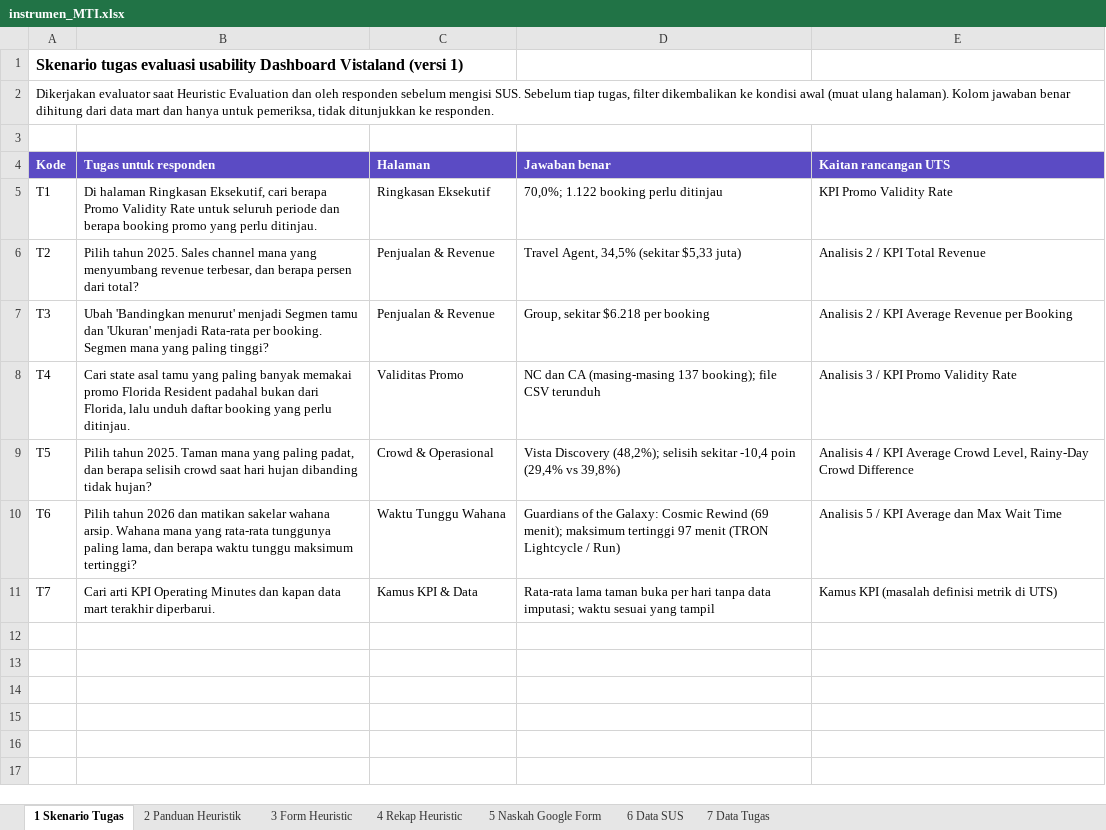
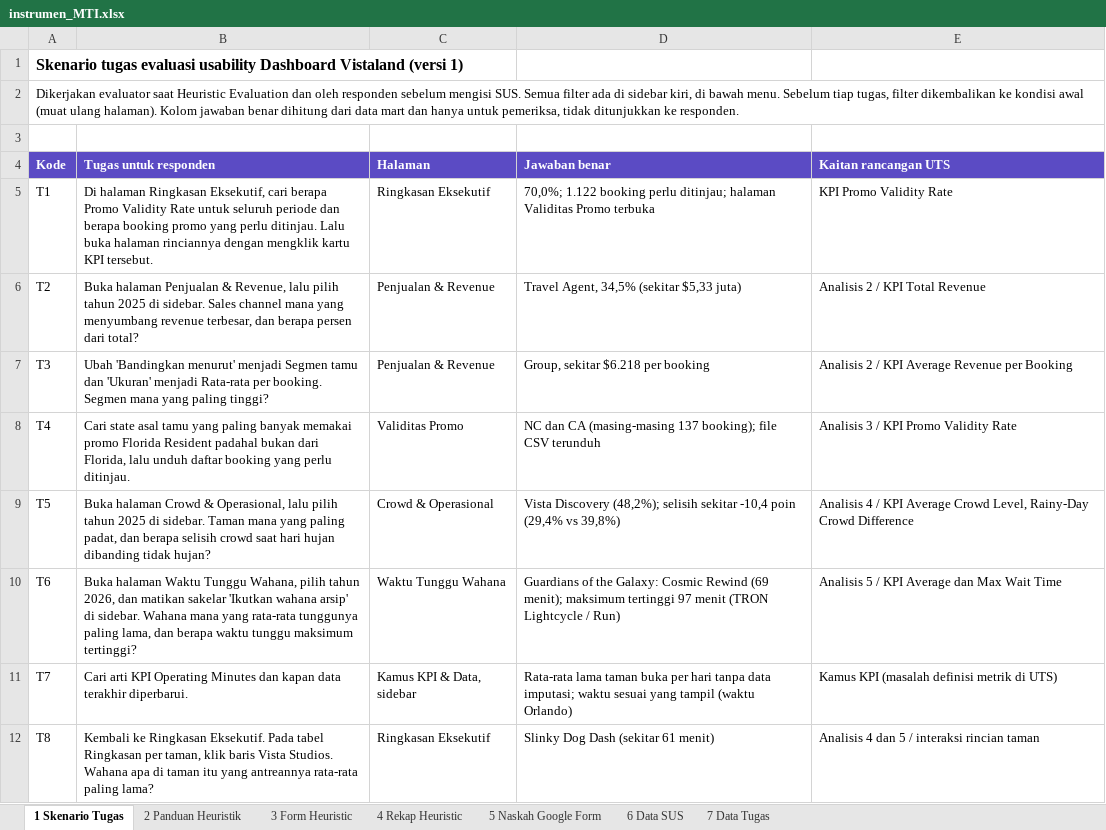
Before and after one commit to arinn-lab/UAS-BI, an Excel workbook: docs/mti/instrumen_MTI.xlsx, sheet 1 Skenario Tugas, drawn as a sheet; values as stored, in another font and other column widths than the file's, no borders; the diff names each change by its address in the sheet, - before the commit and + after, or states it on an @@ line.

Commit message:
Jam Orlando, tampilan layar sempit, instrumen MTI baru

```diff
--- a/docs/mti/instrumen_MTI.xlsx (sheet 1 Skenario Tugas)
+++ b/docs/mti/instrumen_MTI.xlsx (sheet 1 Skenario Tugas)
-A2 (Kode): …mengisi SUS. Sebelum tiap…
+A2 (Kode): …mengisi SUS. Semua filter ada di sidebar kiri, di bawah menu. Sebelum tiap…
-B5 (Tugas untuk responden): …perlu ditinjau.
+B5 (Tugas untuk responden): …perlu ditinjau. Lalu buka halaman rinciannya dengan mengklik kartu KPI tersebut.
-D5 (Jawaban benar): …booking perlu ditinjau
+D5 (Jawaban benar): …booking perlu ditinjau; halaman Validitas Promo terbuka
-B6 (Tugas untuk responden): Pilih tahun 2025. Sales channel…
+B6 (Tugas untuk responden): Buka halaman Penjualan & Revenue, lalu pilih tahun 2025 di sidebar. Sales channel…
-B9 (Tugas untuk responden): Pilih tahun 2025. Taman mana…
+B9 (Tugas untuk responden): Buka halaman Crowd & Operasional, lalu pilih tahun 2025 di sidebar. Taman mana…
-B10 (Tugas untuk responden): Pilih tahun 2026 dan matikan sakelar wahana arsip. Wahana mana…
+B10 (Tugas untuk responden): Buka halaman Waktu Tunggu Wahana, pilih tahun 2026, dan matikan sakelar 'Ikutkan wahana arsip' di sidebar. Wahana mana…
-B11 (Tugas untuk responden): …kapan data mart terakhir diperbarui.
+B11 (Tugas untuk responden): …kapan data terakhir diperbarui.
-C11 (Halaman): Kamus KPI & Data
+C11 (Halaman): Kamus KPI & Data, sidebar
-D11 (Jawaban benar): …yang tampil
+D11 (Jawaban benar): …yang tampil (waktu Orlando)
+row 12: T8 | Kembali ke Ringkasan Eksekutif. Pada tabel Ringkasan per taman, klik baris Vista Studios. Wahana apa di taman itu yang antreannya rata-rata paling lama? | Ringkasan Eksekutif | Slinky Dog Dash (sekitar 61 menit) | Analisis 4 dan 5 / interaksi rincian taman
```
Also changed, not shown: sheet 7 Data Tugas, sheet 2 Panduan Heuristik, sheet 5 Naskah Google Form, sheet 3 Form Heuristic, 5 other files.
